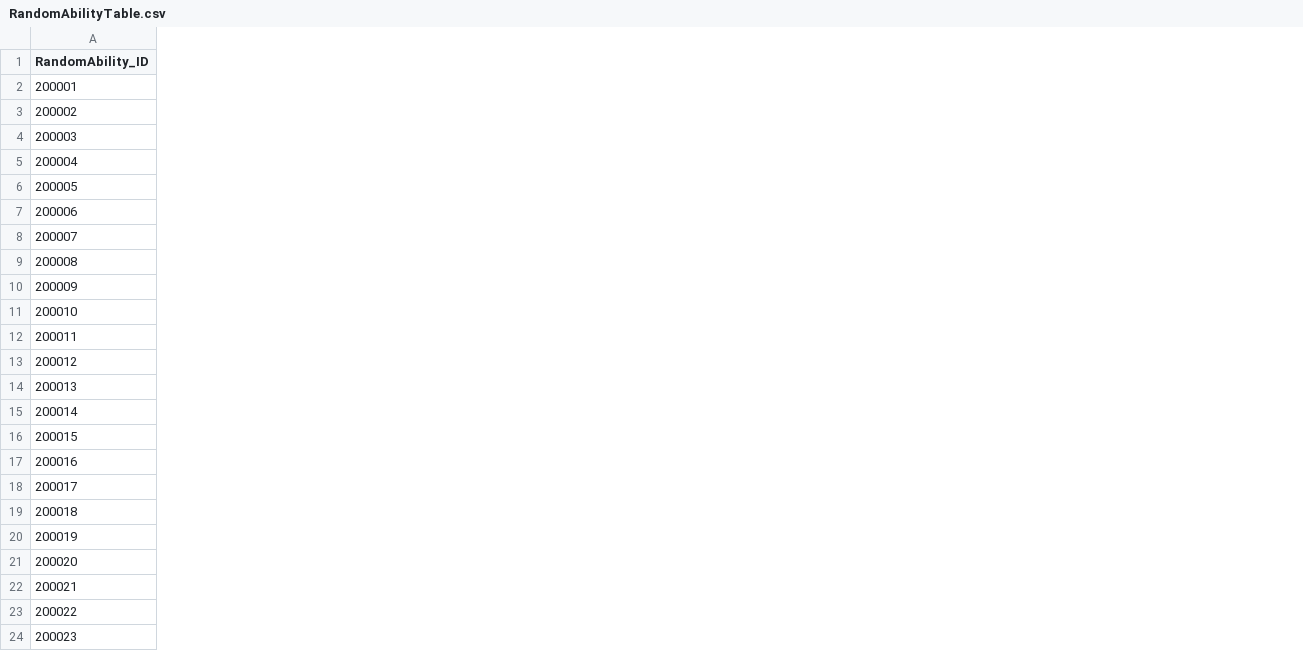
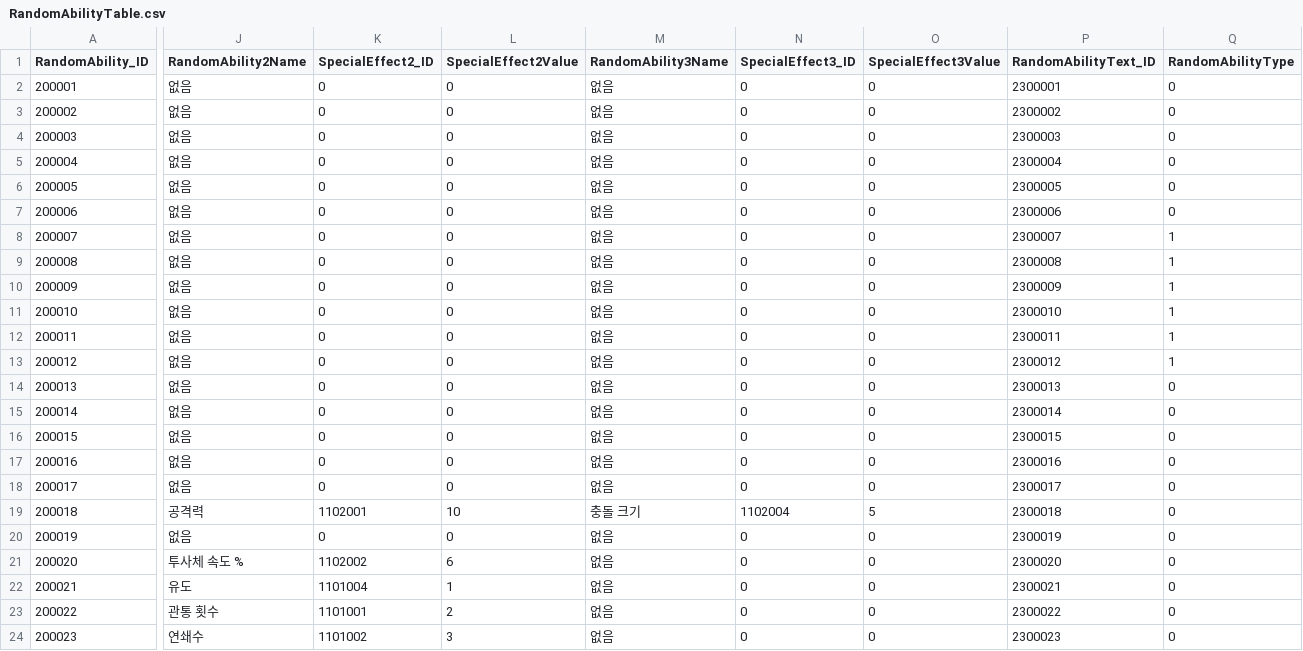
Before and after one commit to jeonglee22/MyPlanet, a CSV file: Assets/DataTables/RandomAbilityTable.csv, drawn as a sheet; only a part is shown, gaps mark what is left out; the diff covers the shown part only; the diff names each change by its address in the sheet, - before the commit and + after, or states it on an @@ line.

Commit message:
Add ability weight pick

```diff
--- a/Assets/DataTables/RandomAbilityTable.csv
+++ b/Assets/DataTables/RandomAbilityTable.csv
+column J (RandomAbility2Name), rows 2-24: 없음 | 없음 | 없음 | 없음 | 없음 | 없음 | 없음 | 없음 | 없음 | 없음 | 없음 | 없음 | 없음 | 없음 | 없음 | 없음 | 없음 | 공격력 | 없음 | 투사체 속도 % | 유도 | 관통 횟수 | 연쇄수
+column K (SpecialEffect2_ID), rows 2-24: 0 | 0 | 0 | 0 | 0 | 0 | 0 | 0 | 0 | 0 | 0 | 0 | 0 | 0 | 0 | 0 | 0 | 1102001 | 0 | 1102002 | 1101004 | 1101001 | 1101002
+column L (SpecialEffect2Value), rows 2-24: 0 | 0 | 0 | 0 | 0 | 0 | 0 | 0 | 0 | 0 | 0 | 0 | 0 | 0 | 0 | 0 | 0 | 10 | 0 | 6 | 1 | 2 | 3
+column M (RandomAbility3Name), rows 2-24: 없음 | 없음 | 없음 | 없음 | 없음 | 없음 | 없음 | 없음 | 없음 | 없음 | 없음 | 없음 | 없음 | 없음 | 없음 | 없음 | 없음 | 충돌 크기 | 없음 | 없음 | 없음 | 없음 | 없음
+column N (SpecialEffect3_ID), rows 2-24: 0 | 0 | 0 | 0 | 0 | 0 | 0 | 0 | 0 | 0 | 0 | 0 | 0 | 0 | 0 | 0 | 0 | 1102004 | 0 | 0 | 0 | 0 | 0
+column O (SpecialEffect3Value), rows 2-24: 0 | 0 | 0 | 0 | 0 | 0 | 0 | 0 | 0 | 0 | 0 | 0 | 0 | 0 | 0 | 0 | 0 | 5 | 0 | 0 | 0 | 0 | 0
+column P (RandomAbilityText_ID), rows 2-24: 2300001 | 2300002 | 2300003 | 2300004 | 2300005 | 2300006 | 2300007 | 2300008 | 2300009 | 2300010 | 2300011 | 2300012 | 2300013 | 2300014 | 2300015 | 2300016 | 2300017 | 2300018 | 2300019 | 2300020 | 2300021 | 2300022 | 2300023
+column Q (RandomAbilityType), rows 2-24: 0 | 0 | 0 | 0 | 0 | 0 | 1 | 1 | 1 | 1 | 1 | 1 | 0 | 0 | 0 | 0 | 0 | 0 | 0 | 0 | 0 | 0 | 0
```
Also changed, not shown: 1 added column elsewhere in this file, 20 other files.
